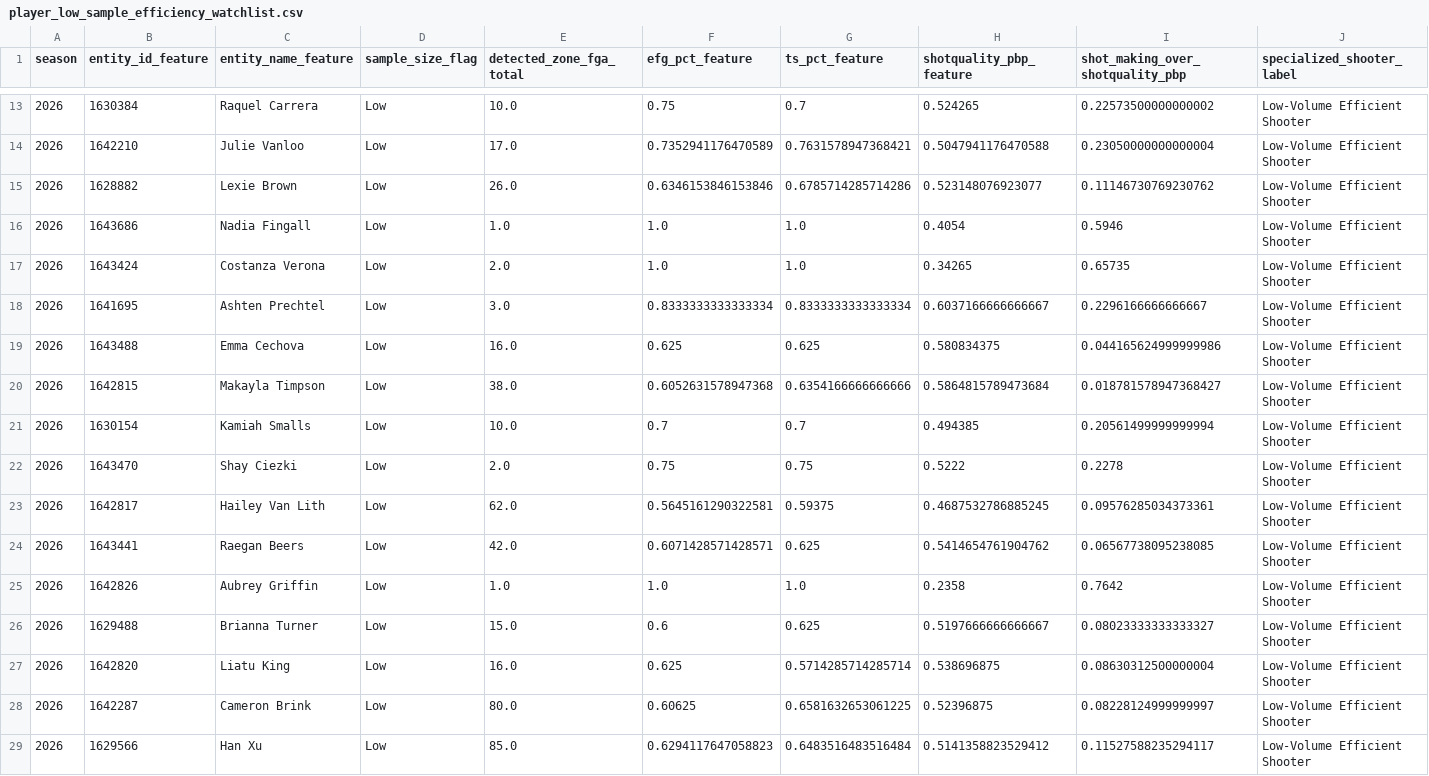
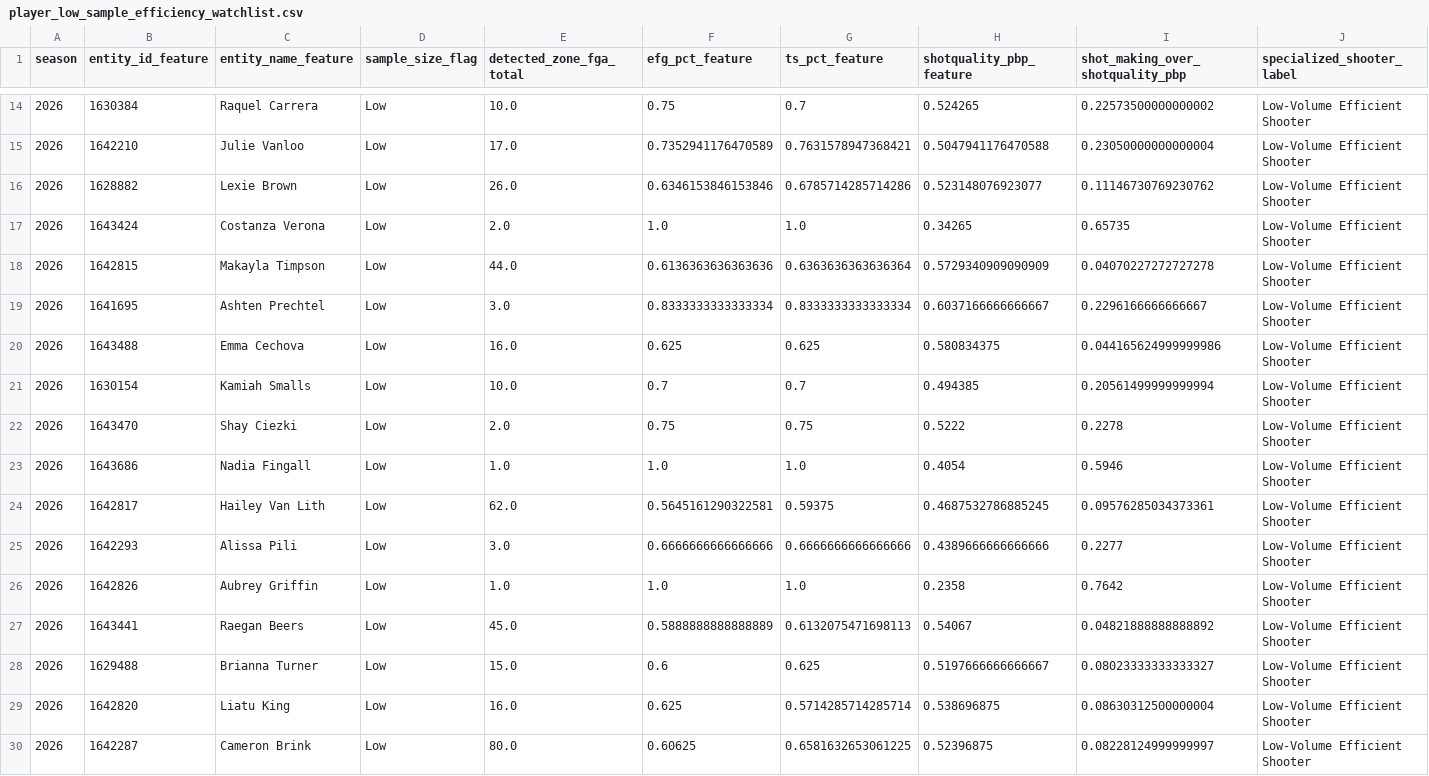
Before and after one commit to kbsmd-sportsmusicdata/wnba-pbpstats-2026-pipeline, a CSV file: data/pbpstats_wnba_2026/features_latest/2026/leaderboards/player_low_sample_efficiency_watchlist.csv, drawn as a sheet; only a part is shown, gaps mark what is left out; the shorter side is filled out with more unchanged rows; removed rows and columns are numbered as before the commit, all else as after; rows hold the shown columns only; the diff covers the shown part only; the diff names each change by its address in the sheet, - before the commit and + after, or states it on an @@ line.

```diff
--- a/data/pbpstats_wnba_2026/features_latest/2026/leaderboards/player_low_sample_efficiency_watchlist.csv
+++ b/data/pbpstats_wnba_2026/features_latest/2026/leaderboards/player_low_sample_efficiency_watchlist.csv
+row 18: 2026 | 1642815 | Makayla Timpson | Low | 44.0 | 0.6136363636363636 | 0.6363636363636364 | 0.5729340909090909 | 0.04070227272727278 | Low-Volume Efficient Shooter
-row 20: 2026 | 1642815 | Makayla Timpson | Low | 38.0 | 0.6052631578947368 | 0.6354166666666666 | 0.5864815789473684 | 0.018781578947368427 | Low-Volume Efficient Shooter
@@ row 16 moved to row 23: 2026 @@
-row 24: 2026 | 1643441 | Raegan Beers | Low | 42.0 | 0.6071428571428571 | 0.625 | 0.5414654761904762 | 0.06567738095238085 | Low-Volume Efficient Shooter
+row 25: 2026 | 1642293 | Alissa Pili | Low | 3.0 | 0.6666666666666666 | 0.6666666666666666 | 0.4389666666666666 | 0.2277 | Low-Volume Efficient Shooter
+row 27: 2026 | 1643441 | Raegan Beers | Low | 45.0 | 0.5888888888888889 | 0.6132075471698113 | 0.54067 | 0.04821888888888892 | Low-Volume Efficient Shooter
```
Also changed, not shown: 3 added rows, 2 removed rows, 1 moved row and 10 edited cells elsewhere in this file, data/pbpstats_wnba_2026/clean_latest/2026/player_totals_clean_latest.csv, data/pbpstats_wnba_2026/clean_latest/2026/team_totals_clean_latest.csv, 39 other files.
